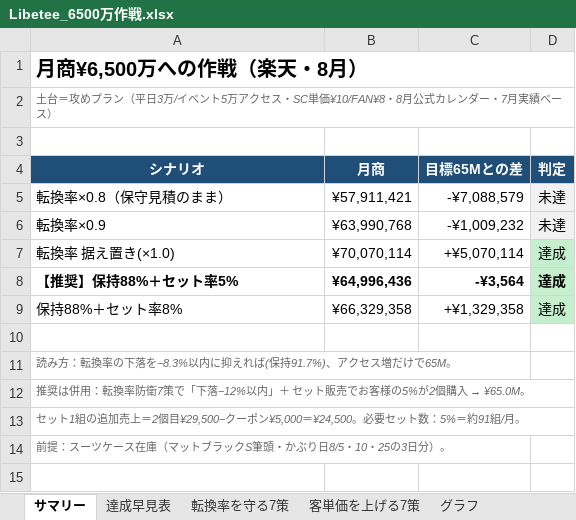
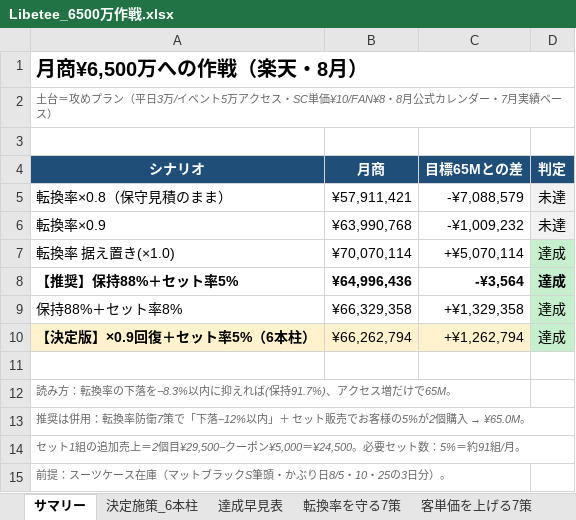
Before and after one commit to kenshin359/-, an Excel workbook: sheets/Libetee_6500万作戦.xlsx, sheet サマリー, drawn as a sheet; values as stored, in another font and other column widths than the file's, no borders; the diff names each change by its address in the sheet, - before the commit and + after, or states it on an @@ line.

```diff
--- a/sheets/Libetee_6500万作戦.xlsx (sheet サマリー)
+++ b/sheets/Libetee_6500万作戦.xlsx (sheet サマリー)
+sheet tab: 決定施策_6本柱
+row 10: 【決定版】×0.9回復＋セット率5%（6本柱） | ¥66,262,794 | +¥1,262,794 | 達成
```
Also changed, not shown: 2 other files.
